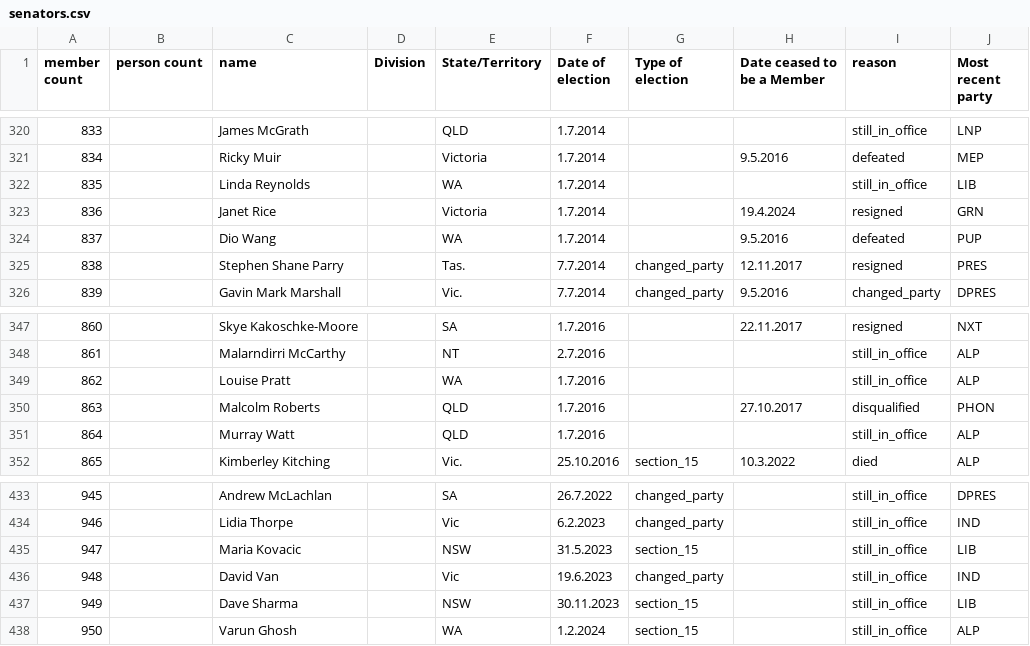
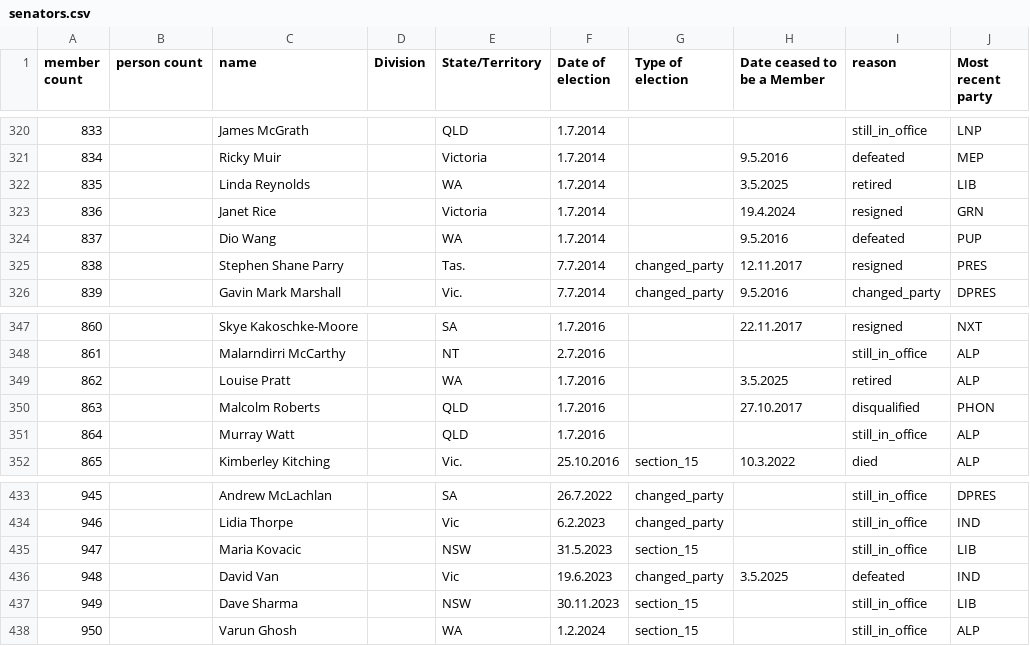
Before and after one commit to openaustralia/openaustralia-parser, a CSV file: data/senators.csv, drawn as a sheet; only a part is shown, gaps mark what is left out; the diff covers the shown part only.

```diff
--- a/data/senators.csv
+++ b/data/senators.csv
@@ -321,3 +321,3 @@ member count,person count,name,Division,State/Territory,Date of election,Type of
 834,,Ricky Muir,,Victoria,1.7.2014,,9.5.2016,defeated,MEP
-835,,Linda Reynolds,,WA,1.7.2014,,,still_in_office,LIB
+835,,Linda Reynolds,,WA,1.7.2014,,3.5.2025,retired,LIB
 836,,Janet Rice,,Victoria,1.7.2014,,19.4.2024,resigned,GRN
@@ -348,3 +348,3 @@ member count,person count,name,Division,State/Territory,Date of election,Type of
 861,,Malarndirri McCarthy,,NT,2.7.2016,,,still_in_office,ALP
-862,,Louise Pratt,,WA,1.7.2016,,,still_in_office,ALP
+862,,Louise Pratt,,WA,1.7.2016,,3.5.2025,retired,ALP
 863,,Malcolm Roberts,,QLD,1.7.2016,,27.10.2017,disqualified,PHON
@@ -435,3 +435,3 @@ member count,person count,name,Division,State/Territory,Date of election,Type of
 947,,Maria Kovacic,,NSW,31.5.2023,section_15,,still_in_office,LIB
-948,,David Van,,Vic,19.6.2023,changed_party,,still_in_office,IND
+948,,David Van,,Vic,19.6.2023,changed_party,3.5.2025,defeated,IND
 949,,Dave Sharma,,NSW,30.11.2023,section_15,,still_in_office,LIB
```
Also changed, not shown: 8 added rows and 10 edited cells elsewhere in this file.
